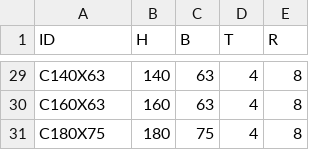
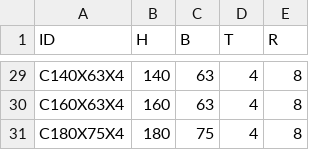
Before and after one commit to Abdelrahman912/ColdFormedChannelSection, a CSV file: ColdFormedChannelSection.Core/Database/Egypt - Unstiffened.csv, drawn as a sheet; only a part is shown, gaps mark what is left out; the diff covers the shown part only; the diff names each change by its address in the sheet, - before the commit and + after, or states it on an @@ line.

```diff
--- a/ColdFormedChannelSection.Core/Database/Egypt - Unstiffened.csv
+++ b/ColdFormedChannelSection.Core/Database/Egypt - Unstiffened.csv
-A29 (ID): C140X63
+A29 (ID): C140X63X4
-A30 (ID): C160X63
+A30 (ID): C160X63X4
-A31 (ID): C180X75
+A31 (ID): C180X75X4
```
Also changed, not shown: 27 edited cells elsewhere in this file, ColdFormedChannelSection.Core/Database/Egypt - Stiffened.csv, 12 other files.
